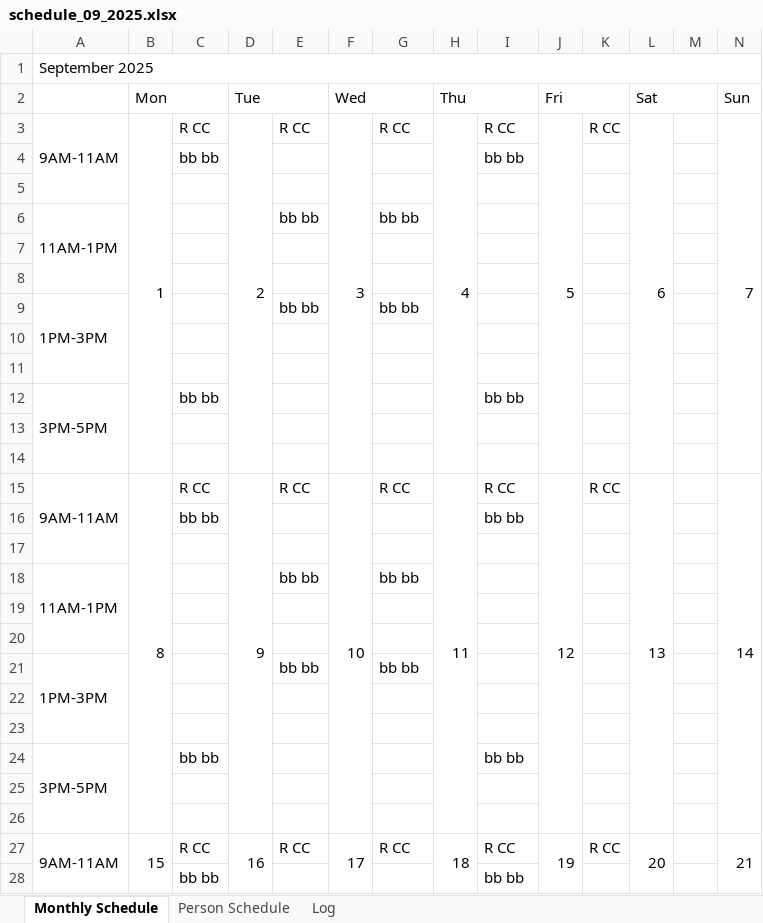
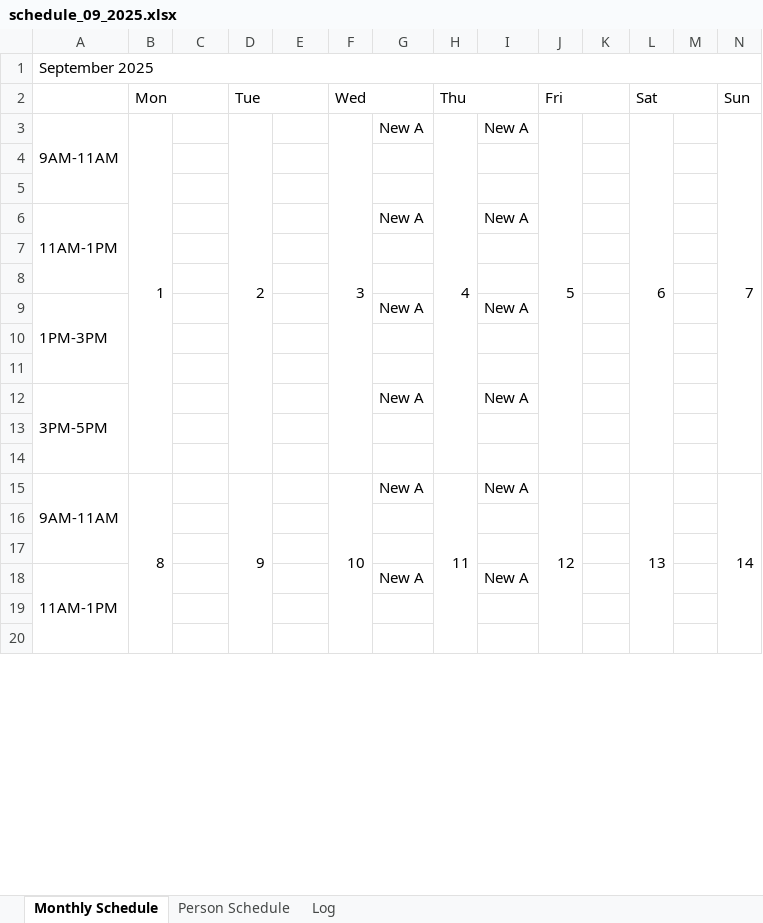
Before and after one commit to rrogerc/smr_scheduler, an Excel workbook: schedules/schedule_09_2025.xlsx, sheet Monthly Schedule, drawn as a sheet; only a part is shown; values as stored, in another font and other column widths than the file's, no cell formats; removed rows and columns are numbered as before the commit, all else as after; the diff covers the shown part only; the diff names each change by its address in the sheet, - before the commit and + after, or states it on an @@ line.

```diff
--- a/schedules/schedule_09_2025.xlsx (sheet Monthly Schedule)
+++ b/schedules/schedule_09_2025.xlsx (sheet Monthly Schedule)
-A3:A5 merged
+A3:A5 merged
-B3:B14 merged
+B3:B14 merged
-C3: R CC
+C3: (empty)
-D3:D14 merged
+D3:D14 merged
-E3: R CC
+E3: (empty)
-F3:F14 merged
+F3:F14 merged
-G3: R CC
+G3: New A
-H3:H14 merged
+H3:H14 merged
-I3: R CC
+I3: New A
-J3:J14 merged
+J3:J14 merged
-K3: R CC
+K3: (empty)
-L3:L14 merged
+L3:L14 merged
-N3:N14 merged
+N3:N14 merged
-row 4:  |  | bb bb |  |  |  |  |  | bb bb
-row 5: (empty)
-row 6: 11AM-1PM |  |  |  | bb bb |  | bb bb
-row 9: 1PM-3PM |  |  |  | bb bb |  | bb bb
+row 6: 11AM-1PM |  |  |  |  |  | New A |  | New A
-row 12: 3PM-5PM |  | bb bb |  |  |  |  |  | bb bb
+row 9: 1PM-3PM |  |  |  |  |  | New A |  | New A
-row 15: 9AM-11AM | 8 | R CC | 9 | R CC | 10 | R CC | 11 | R CC | 12 | R CC | 13 |  | 14
-row 16:  |  | bb bb |  |  |  |  |  | bb bb
-row 12: (empty)
+row 12: 3PM-5PM |  |  |  |  |  | New A |  | New A
+A12:A14 merged
-row 18: 11AM-1PM |  |  |  | bb bb |  | bb bb
-row 21: 1PM-3PM |  |  |  | bb bb |  | bb bb
+row 15: 9AM-11AM | 8 |  | 9 |  | 10 | New A | 11 | New A | 12 |  | 13 |  | 14
-row 24: 3PM-5PM |  | bb bb |  |  |  |  |  | bb bb
+row 18: 11AM-1PM |  |  |  |  |  | New A |  | New A
-row 27: 9AM-11AM | 15 | R CC | 16 | R CC | 17 | R CC | 18 | R CC | 19 | R CC | 20 |  | 21
-row 28:  |  | bb bb |  |  |  |  |  | bb bb
```
Also changed, not shown: 20 added rows, 12 removed rows, 17 edited cells and merged cells elsewhere in this sheet, sheet Log, sheet Person Schedule, cell formats, 1 other file.
